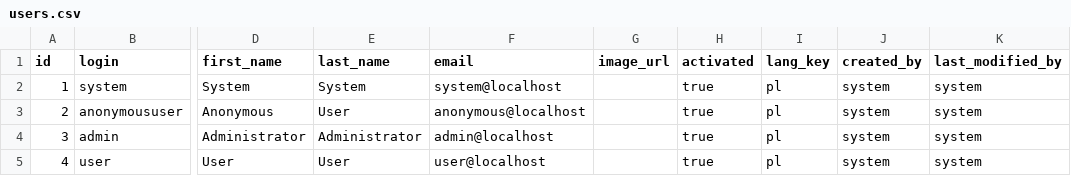
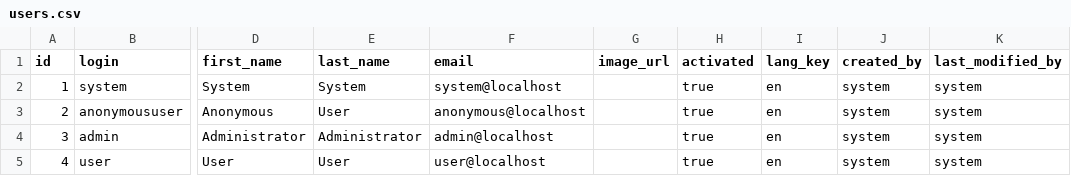
Before and after one commit to 12masta/szkatulka, a CSV file: src/main/resources/config/liquibase/users.csv, drawn as a sheet; only a part is shown, gaps mark what is left out; the diff names each change by its address in the sheet, - before the commit and + after, or states it on an @@ line.

```diff
--- a/src/main/resources/config/liquibase/users.csv
+++ b/src/main/resources/config/liquibase/users.csv
-I2:I5 (lang_key): pl
+I2:I5 (lang_key): en
```
Also changed, not shown: 33 other files.
